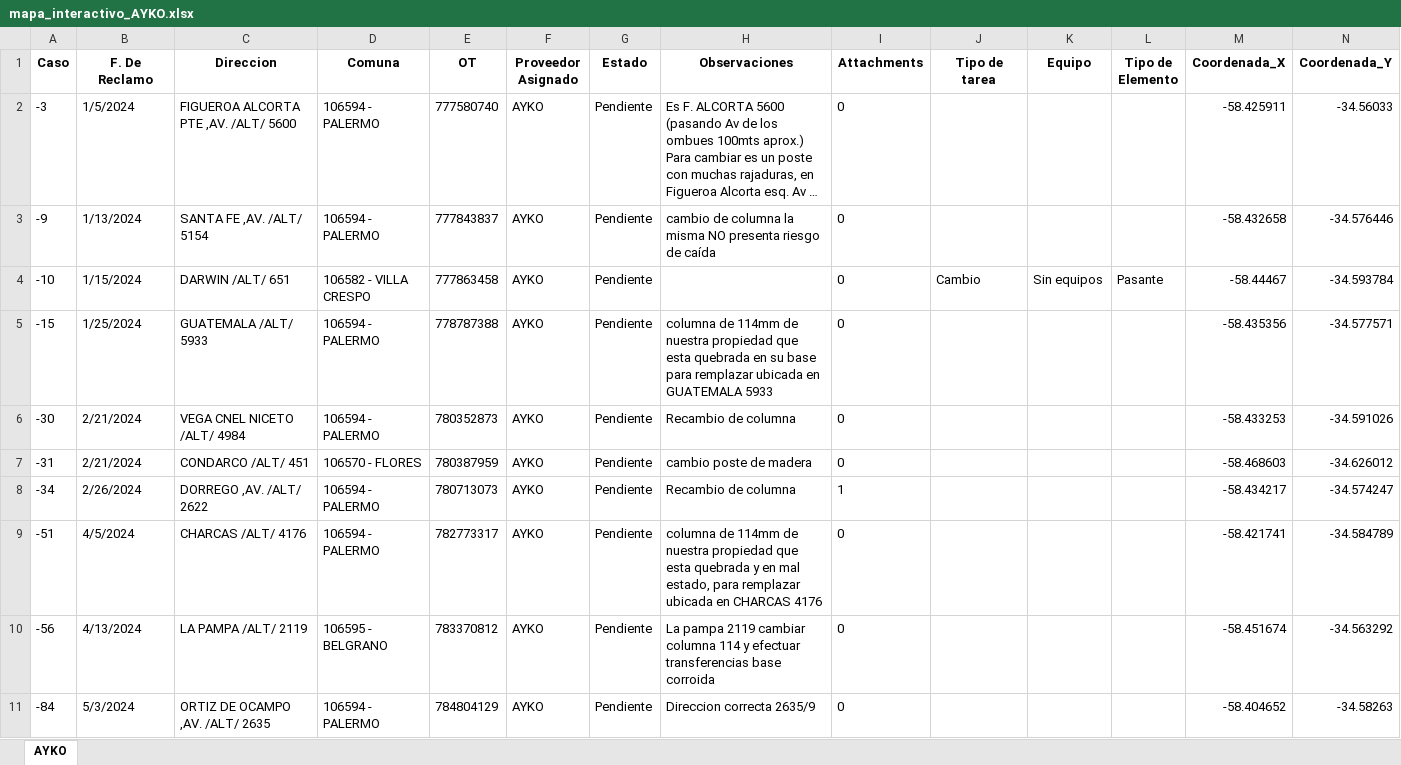
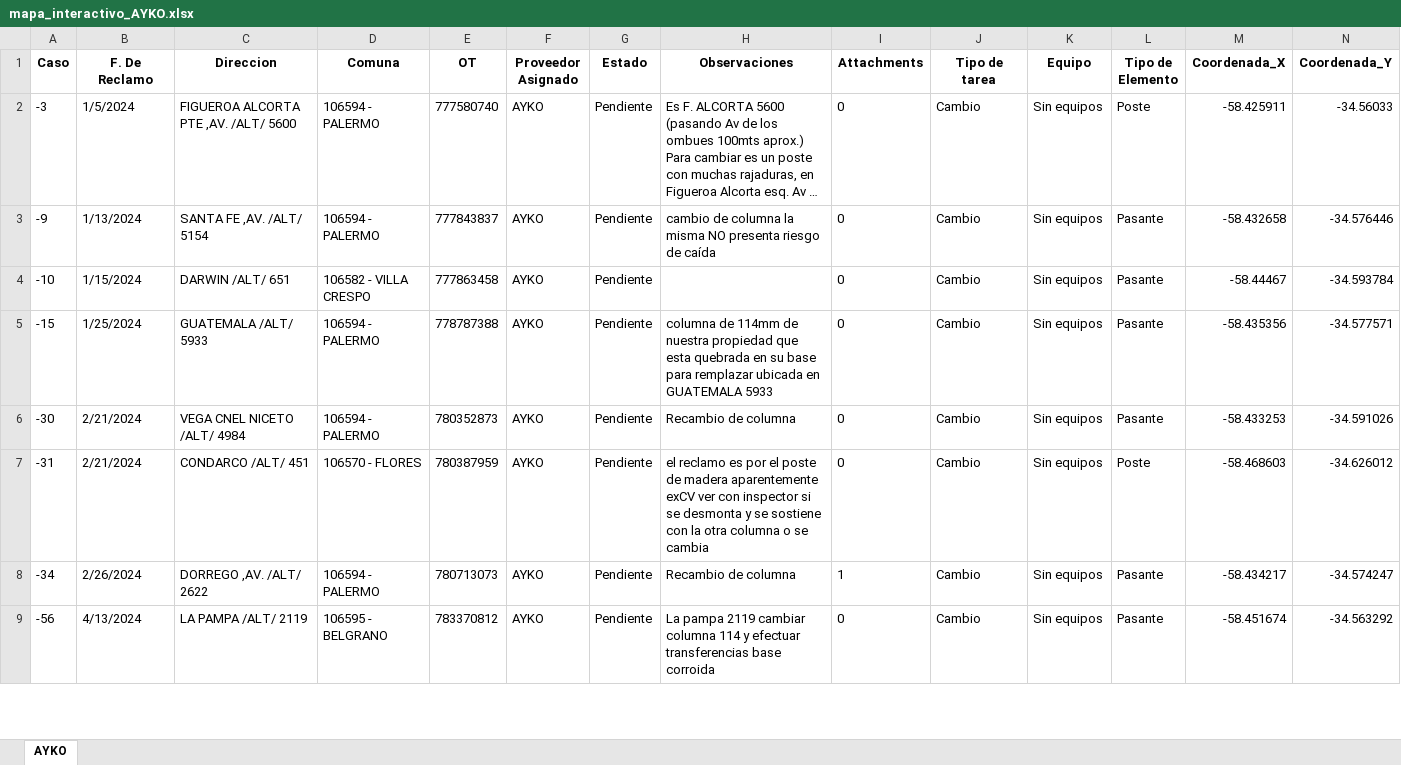
Before and after one commit to riv1matias/mapa_ayko, an Excel workbook: mapa_interactivo_AYKO.xlsx, sheet AYKO, drawn as a sheet; only a part is shown; long unchanged cells end in …; values as stored, in another font and other column widths than the file's, no borders; removed rows and columns are numbered as before the commit, all else as after; the diff covers the shown part only; the diff names each change by its address in the sheet, - before the commit and + after, or states it on an @@ line.

Commit message:
🔄 Actualización automática del index.html y archivo Excel

```diff
--- a/mapa_interactivo_AYKO.xlsx (sheet AYKO)
+++ b/mapa_interactivo_AYKO.xlsx (sheet AYKO)
-J2:J3 (Tipo de tarea): (empty)
+J2:J3 (Tipo de tarea): Cambio
-K2:K3 (Equipo): (empty)
+K2:K3 (Equipo): Sin equipos
-L2 (Tipo de Elemento): (empty)
+L2 (Tipo de Elemento): Poste
-L3 (Tipo de Elemento): (empty)
+L3 (Tipo de Elemento): Pasante
-J5:J8 (Tipo de tarea): (empty)
+J5:J8 (Tipo de tarea): Cambio
-K5:K8 (Equipo): (empty)
+K5:K8 (Equipo): Sin equipos
-L5:L6 (Tipo de Elemento): (empty)
+L5:L6 (Tipo de Elemento): Pasante
-H7 (Observaciones): cambio poste de madera
+H7 (Observaciones): el reclamo es por el poste de madera aparentemente exCV ver con inspector si se desmonta y se sostiene con la otra columna o se cambia
-L7 (Tipo de Elemento): (empty)
+L7 (Tipo de Elemento): Poste
-L8 (Tipo de Elemento): (empty)
+L8 (Tipo de Elemento): Pasante
-row 9: -51 | 4/5/2024 | CHARCAS /ALT/ 4176 | 106594 - PALERMO | 782773317 | AYKO | Pendiente | columna de 114mm de nuestra propiedad que esta quebrada y en mal estado, para remplazar ubicada en CHARCAS 4176 | 0 |  |  |  | -58.421741 | -34.584789
-J9 (Tipo de tarea): (empty)
+J9 (Tipo de tarea): Cambio
-K9 (Equipo): (empty)
+K9 (Equipo): Sin equipos
-L9 (Tipo de Elemento): (empty)
+L9 (Tipo de Elemento): Pasante
-row 11: -84 | 5/3/2024 | ORTIZ DE OCAMPO ,AV. /ALT/ 2635 | 106594 - PALERMO | 784804129 | AYKO | Pendiente | Direccion correcta 2635/9 | 0 |  |  |  | -58.404652 | -34.58263
```
Also changed, not shown: 4 removed rows and 52 edited cells elsewhere in this sheet, 1 other file.
